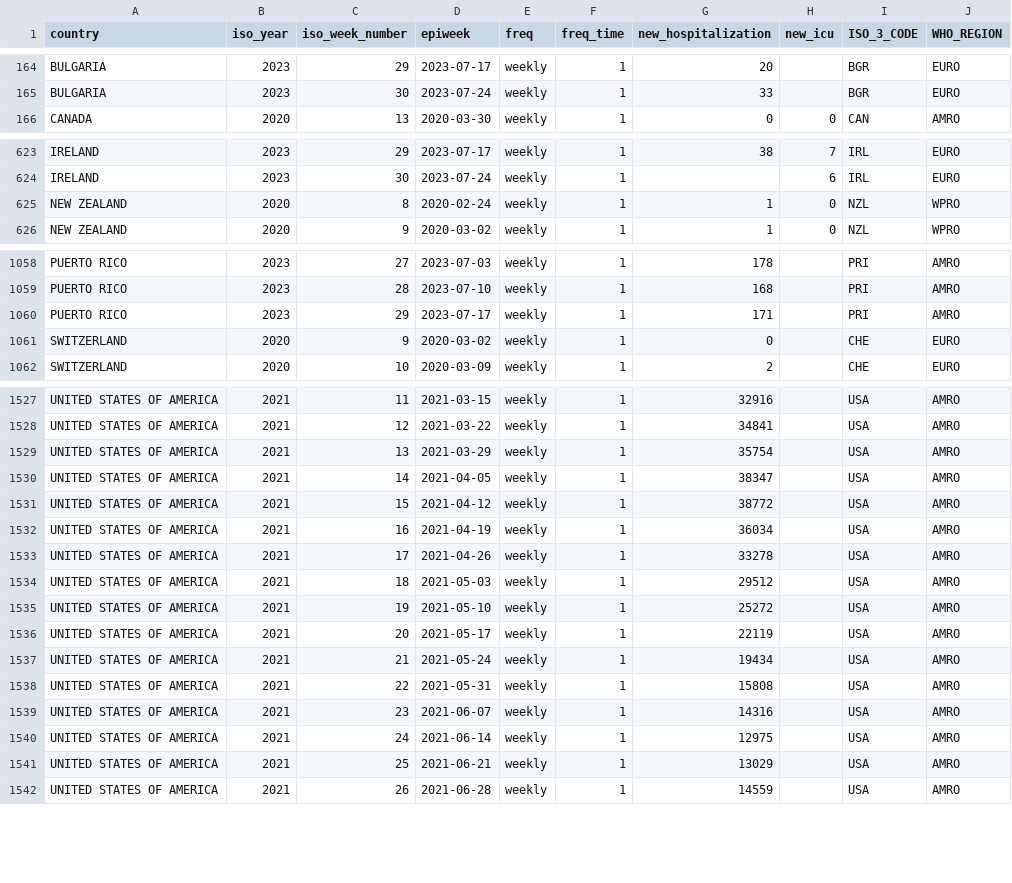
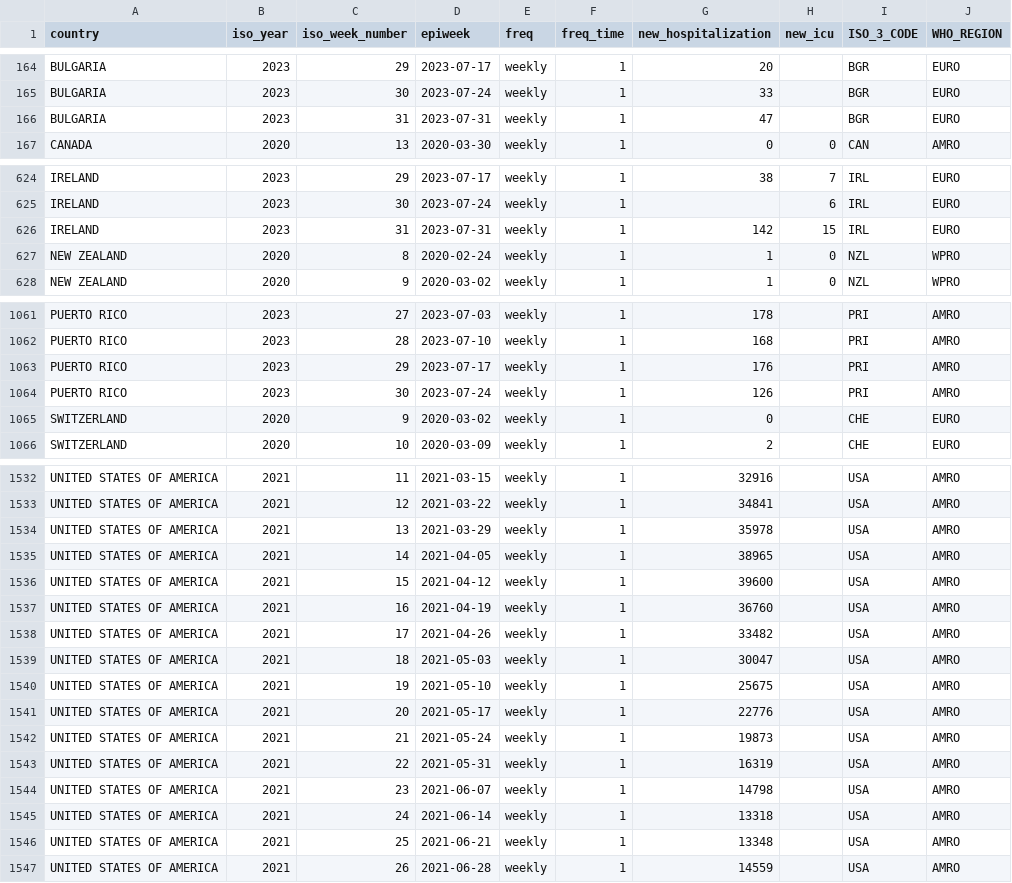
Before and after one commit to whocov/csv_weekly_hosp_icu, a CSV file: data/clean/historical_clean_data.csv, drawn as a sheet; only a part is shown, gaps mark what is left out; the diff covers the shown part only.

```diff
--- a/data/clean/historical_clean_data.csv
+++ b/data/clean/historical_clean_data.csv
@@ -165,2 +165,3 @@ BULGARIA,2023,29,2023-07-17,weekly,1,20,,BGR,EURO
 BULGARIA,2023,30,2023-07-24,weekly,1,33,,BGR,EURO
+BULGARIA,2023,31,2023-07-31,weekly,1,47,,BGR,EURO
 CANADA,2020,13,2020-03-30,weekly,1,0,0,CAN,AMRO
@@ -624,2 +625,3 @@ IRELAND,2023,29,2023-07-17,weekly,1,38,7,IRL,EURO
 IRELAND,2023,30,2023-07-24,weekly,1,,6,IRL,EURO
+IRELAND,2023,31,2023-07-31,weekly,1,142,15,IRL,EURO
 NEW ZEALAND,2020,8,2020-02-24,weekly,1,1,0,NZL,WPRO
@@ -1059,3 +1062,4 @@ PUERTO RICO,2023,27,2023-07-03,weekly,1,178,,PRI,AMRO
 PUERTO RICO,2023,28,2023-07-10,weekly,1,168,,PRI,AMRO
-PUERTO RICO,2023,29,2023-07-17,weekly,1,171,,PRI,AMRO
+PUERTO RICO,2023,29,2023-07-17,weekly,1,176,,PRI,AMRO
+PUERTO RICO,2023,30,2023-07-24,weekly,1,126,,PRI,AMRO
 SWITZERLAND,2020,9,2020-03-02,weekly,1,0,,CHE,EURO
@@ -1528,15 +1533,15 @@ UNITED STATES OF AMERICA,2021,11,2021-03-15,weekly,1,32916,,USA,AMRO
 UNITED STATES OF AMERICA,2021,12,2021-03-22,weekly,1,34841,,USA,AMRO
-UNITED STATES OF AMERICA,2021,13,2021-03-29,weekly,1,35754,,USA,AMRO
-UNITED STATES OF AMERICA,2021,14,2021-04-05,weekly,1,38347,,USA,AMRO
-UNITED STATES OF AMERICA,2021,15,2021-04-12,weekly,1,38772,,USA,AMRO
-UNITED STATES OF AMERICA,2021,16,2021-04-19,weekly,1,36034,,USA,AMRO
-UNITED STATES OF AMERICA,2021,17,2021-04-26,weekly,1,33278,,USA,AMRO
-UNITED STATES OF AMERICA,2021,18,2021-05-03,weekly,1,29512,,USA,AMRO
-UNITED STATES OF AMERICA,2021,19,2021-05-10,weekly,1,25272,,USA,AMRO
-UNITED STATES OF AMERICA,2021,20,2021-05-17,weekly,1,22119,,USA,AMRO
-UNITED STATES OF AMERICA,2021,21,2021-05-24,weekly,1,19434,,USA,AMRO
-UNITED STATES OF AMERICA,2021,22,2021-05-31,weekly,1,15808,,USA,AMRO
-UNITED STATES OF AMERICA,2021,23,2021-06-07,weekly,1,14316,,USA,AMRO
-UNITED STATES OF AMERICA,2021,24,2021-06-14,weekly,1,12975,,USA,AMRO
-UNITED STATES OF AMERICA,2021,25,2021-06-21,weekly,1,13029,,USA,AMRO
+UNITED STATES OF AMERICA,2021,13,2021-03-29,weekly,1,35978,,USA,AMRO
+UNITED STATES OF AMERICA,2021,14,2021-04-05,weekly,1,38965,,USA,AMRO
+UNITED STATES OF AMERICA,2021,15,2021-04-12,weekly,1,39600,,USA,AMRO
+UNITED STATES OF AMERICA,2021,16,2021-04-19,weekly,1,36760,,USA,AMRO
+UNITED STATES OF AMERICA,2021,17,2021-04-26,weekly,1,33482,,USA,AMRO
+UNITED STATES OF AMERICA,2021,18,2021-05-03,weekly,1,30047,,USA,AMRO
+UNITED STATES OF AMERICA,2021,19,2021-05-10,weekly,1,25675,,USA,AMRO
+UNITED STATES OF AMERICA,2021,20,2021-05-17,weekly,1,22776,,USA,AMRO
+UNITED STATES OF AMERICA,2021,21,2021-05-24,weekly,1,19873,,USA,AMRO
+UNITED STATES OF AMERICA,2021,22,2021-05-31,weekly,1,16319,,USA,AMRO
+UNITED STATES OF AMERICA,2021,23,2021-06-07,weekly,1,14798,,USA,AMRO
+UNITED STATES OF AMERICA,2021,24,2021-06-14,weekly,1,13318,,USA,AMRO
+UNITED STATES OF AMERICA,2021,25,2021-06-21,weekly,1,13348,,USA,AMRO
 UNITED STATES OF AMERICA,2021,26,2021-06-28,weekly,1,14559,,USA,AMRO
```
Also changed, not shown: 3 added rows and 69 edited cells elsewhere in this file.
